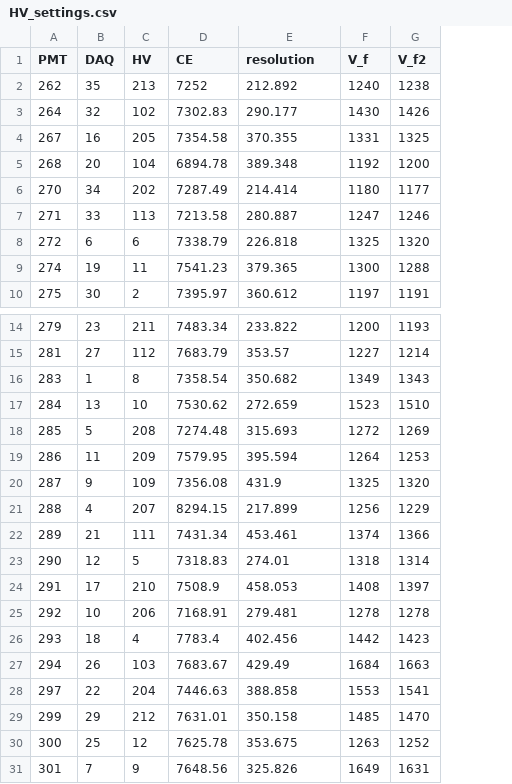
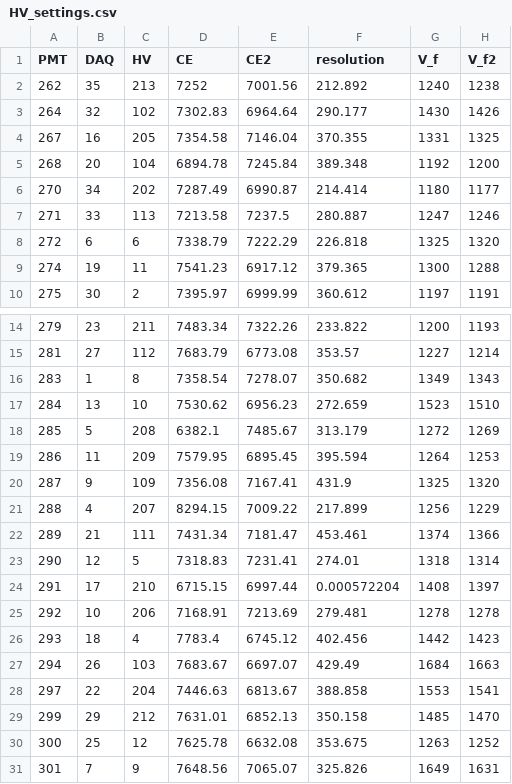
Before and after one commit to francescopompa/iseg-hv-controller, a CSV file: configFiles/HV_settings.csv, drawn as a sheet; only a part is shown, gaps mark what is left out; addresses are those after the commit; the diff names each change by its address in the sheet, - before the commit and + after, or states it on an @@ line.

Commit message:
Updated table with Compton edges

```diff
--- a/configFiles/HV_settings.csv
+++ b/configFiles/HV_settings.csv
+column E (CE2), rows 2-10: 7001.56 | 6964.64 | 7146.04 | 7245.84 | 6990.87 | 7237.5 | 7222.29 | 6917.12 | 6999.99; rows 14-31: 7322.26 | 6773.08 | 7278.07 | 6956.23 | 7485.67 | 6895.45 | 7167.41 | 7009.22 | 7181.47 | 7231.41 | 6997.44 | 7213.69 | 6745.12 | 6697.07 | 6813.67 | 6852.13 | 6632.08 | 7065.07
-D18 (CE): 7274.48
+D18 (CE): 6382.1
-F18 (resolution): 315.693
+F18 (resolution): 313.179
-D24 (CE): 7508.9
+D24 (CE): 6715.15
-F24 (resolution): 458.053
+F24 (resolution): 0.000572204
```
